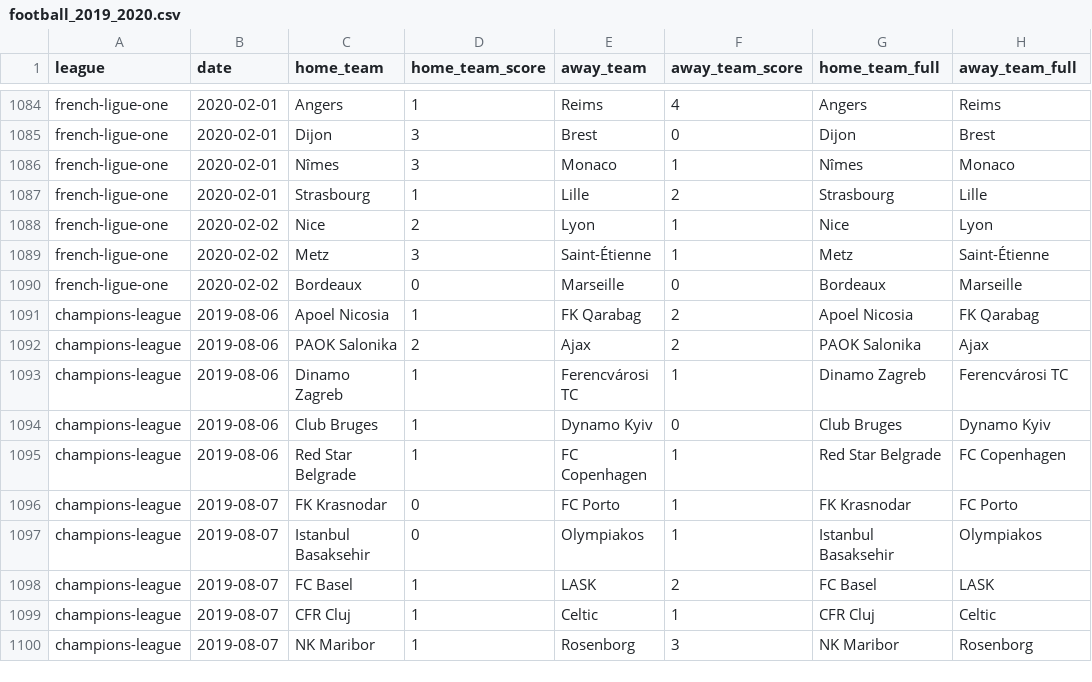
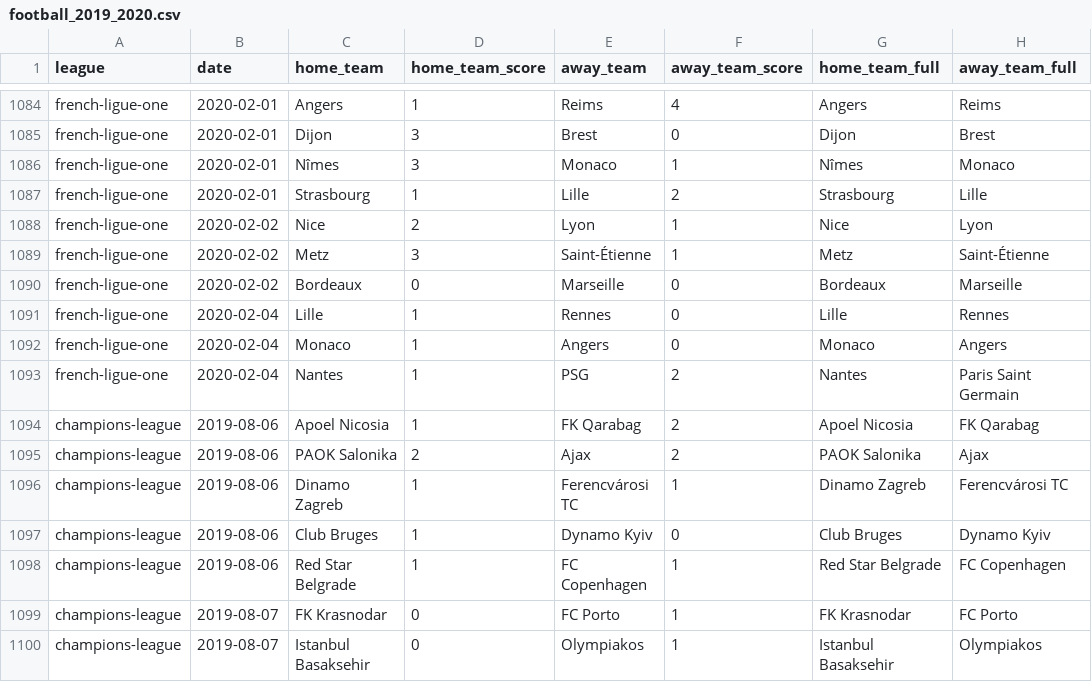
Before and after one commit to shawenyao/Who-is-number-1, a CSV file: data/football_2019_2020.csv, drawn as a sheet; only a part is shown, gaps mark what is left out; the shorter side is filled out with more unchanged rows.

Commit message:
Update football_2019_2020.csv

```diff
--- a/data/football_2019_2020.csv
+++ b/data/football_2019_2020.csv
@@ -1090,2 +1090,5 @@ french-ligue-one,2020-02-02,Metz,3,Saint-Étienne,1,Metz,Saint-Étienne
 french-ligue-one,2020-02-02,Bordeaux,0,Marseille,0,Bordeaux,Marseille
+french-ligue-one,2020-02-04,Lille,1,Rennes,0,Lille,Rennes
+french-ligue-one,2020-02-04,Monaco,1,Angers,0,Monaco,Angers
+french-ligue-one,2020-02-04,Nantes,1,PSG,2,Nantes,Paris Saint Germain
 champions-league,2019-08-06,Apoel Nicosia,1,FK Qarabag,2,Apoel Nicosia,FK Qarabag
```
